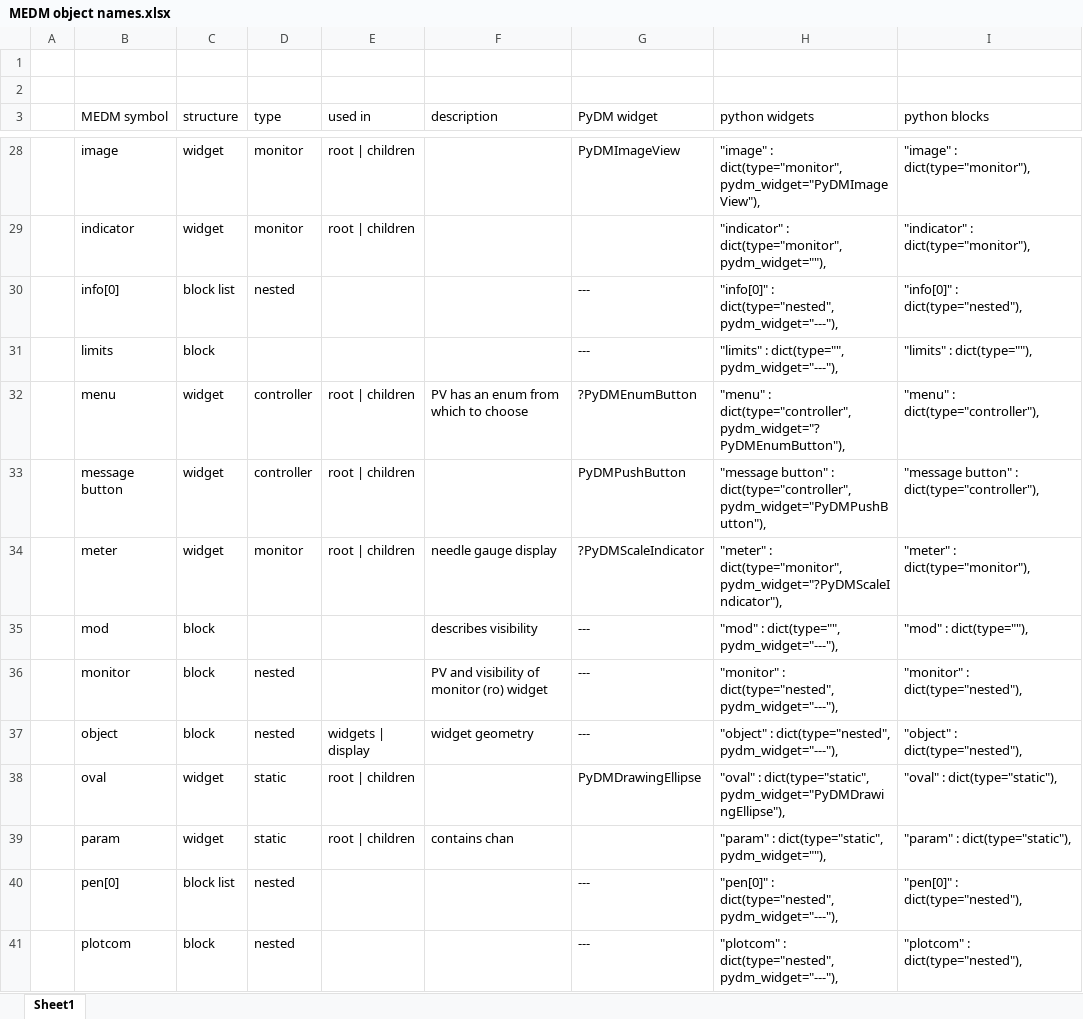
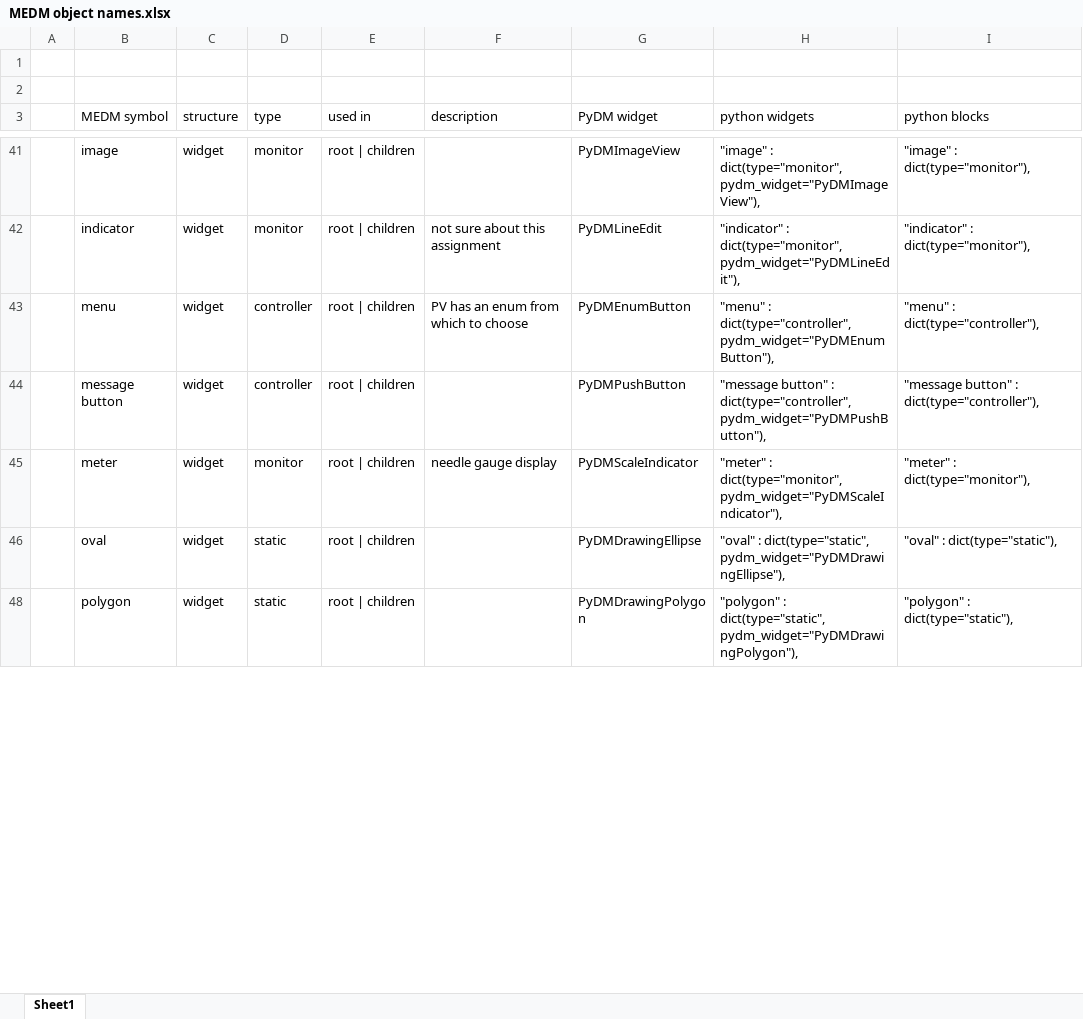
Before and after one commit to sfayfar/adl2pydm, an Excel workbook: src/adl2pydm/ref/MEDM object names.xlsx, sheet Sheet1, drawn as a sheet; only a part is shown, gaps mark what is left out; the shorter side is filled out with more unchanged rows; values as stored, in another font and other column widths than the file's, no borders; table styles not drawn; removed rows and columns are numbered as before the commit, all else as after; the diff covers the shown part only; the diff names each change by its address in the sheet, - before the commit and + after, or states it on an @@ line.

Commit message:
#4 map ALL MEDM widgets to PyDM

```diff
--- a/src/adl2pydm/ref/MEDM object names.xlsx (sheet Sheet1)
+++ b/src/adl2pydm/ref/MEDM object names.xlsx (sheet Sheet1)
-F42 (description): (empty)
+F42 (description): not sure about this assignment
-G42 (PyDM widget): (empty)
+G42 (PyDM widget): PyDMLineEdit
-H42 (python widgets): …: dict(type="monitor", pydm_widget=""),
+H42 (python widgets): …: dict(type="monitor", pydm_widget="PyDMLineEdit"),
@@ row 30 hidden:  | info[0] | block list | nested |  |  | --- | "info[0]" : dict(type="nested", pydm_widget="---"), | "info[0]" : dict(type="nested"), @@
@@ row 31 hidden:  | limits | block |  |  |  | --- | "limits" : dict(type="", pydm_widget="---"), | "limits" : dict(type=""), @@
-G43 (PyDM widget): ?PyDMEnumButton
+G43 (PyDM widget): PyDMEnumButton
-H43 (python widgets): …: dict(type="controller", pydm_widget="?PyDMEnumButton"),
+H43 (python widgets): …: dict(type="controller", pydm_widget="PyDMEnumButton"),
-G45 (PyDM widget): ?PyDMScaleIndicator
+G45 (PyDM widget): PyDMScaleIndicator
-H45 (python widgets): …: dict(type="monitor", pydm_widget="?PyDMScaleIndicator"),
+H45 (python widgets): …: dict(type="monitor", pydm_widget="PyDMScaleIndicator"),
@@ row 35 hidden:  | mod | block |  |  | describes visibility | --- | "mod" : dict(type="", pydm_widget="---"), | "mod" : dict(type=""), @@
@@ row 36 hidden:  | monitor | block | nested |  | PV and visibility of monitor (ro) widget | --- | "monitor" : dict(type="nested", pydm_widget="---"), | "monitor" : dict(type="nested"), @@
@@ row 37 hidden:  | object | block | nested | widgets | display | widget geometry | --- | "object" : dict(type="nested", pydm_widget="---"), | "object" : dict(type="nested"), @@
-row 39:  | param | widget | static | root | children | contains chan |  | "param" : dict(type="static", pydm_widget=""), | "param" : dict(type="static"),
@@ row 40 hidden:  | pen[0] | block list | nested |  |  | --- | "pen[0]" : dict(type="nested", pydm_widget="---"), | "pen[0]" : dict(type="nested"), @@
@@ row 41 hidden:  | plotcom | block | nested |  |  | --- | "plotcom" : dict(type="nested", pydm_widget="---"), | "plotcom" : dict(type="nested"), @@
```
Also changed, not shown: 23 hidden or unhidden rows and 19 edited cells elsewhere in this sheet, hidden cells.
